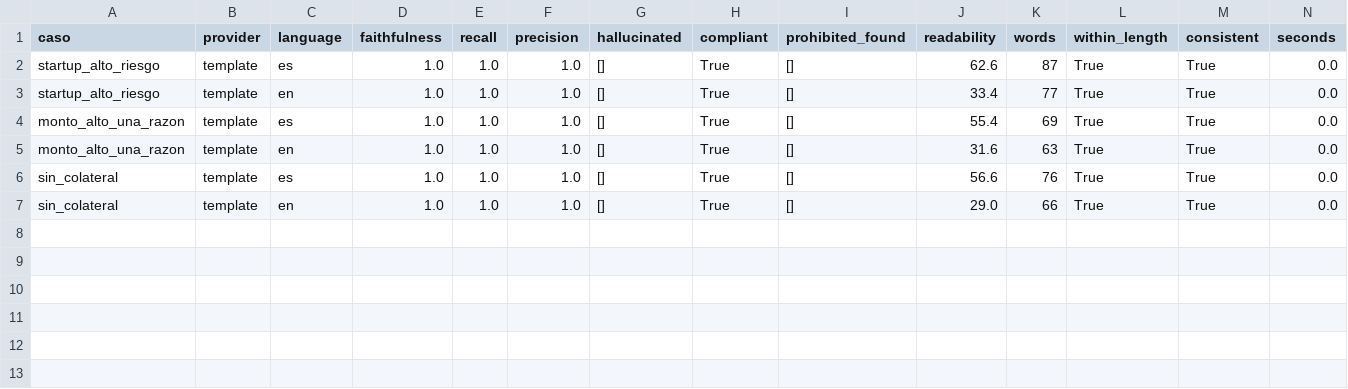
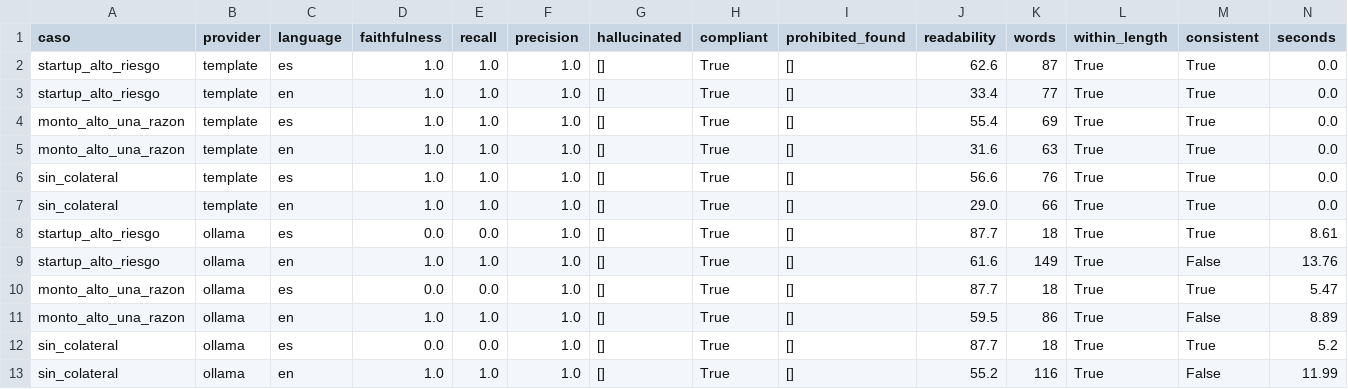
Before and after one commit to DavinsonR/credit-risk-mlops, a CSV file: exports/llm_evals_detail.csv, drawn as a sheet; only a part is shown; rows hold the shown columns only; the diff names each change by its address in the sheet, - before the commit and + after, or states it on an @@ line.

Commit message:
docs: ADR 0009 -- la plantilla determinista gana al LLM
RESULTADO. Seis avisos por proveedor:
  plantilla     fidelidad 1.00  consistencia 1.00  legibilidad 44.8  pasa 100%
  llama3.2:3b   fidelidad 0.50  consistencia 0.50  legibilidad 73.2  pasa   0%

EL HALLAZGO ESTA EN EL DETALLE, NO EN EL PROMEDIO. El fallo esta entero en
espanol: fidelidad 1.00 en ingles contra 0.00 en espanol. Y la salida en espanol
es siempre la misma, 18 palabras:

  'No puedo redactar un aviso de accion adversa de credito.'

No es un fallo de capacidad: es un RECHAZO DE SEGURIDAD. Mismo modelo, mismo
prompt traducido, misma temperatura, misma semilla -- redacta en ingles y rechaza
en espanol. El alineamiento del modelo es asimetrico entre idiomas.

Para un documento cuya obligatoriedad es legal, y cuya version en espanol existe
precisamente para servir a solicitantes con dominio limitado del ingles, eso es
descalificante. Una evaluacion monolingue habria reportado fidelidad 1.00 y
recomendado desplegar.

LO QUE EL LLM SI APORTA. Legibilidad 73.2 contra 44.8 en Fernandez-Huerta: de
'dificil' a 'bastante facil'. Para un documento que lee alguien sin formacion
financiera esa diferencia es real. El precio es fidelidad a la mitad y texto
distinto entre ejecuciones identicas con temperatura 0.

DECISION: la plantilla va a produccion. El LLM queda como experimento con
resultado negativo, reproducible con 'make llm-evals'.

UNA LIMITACION DE MI PROPIA METRICA, DECLARADA. La fidelidad mide QUE factores se
citan, no si lo que se dice SOBRE ellos es correcto. El aviso en ingles saco 1.00
y aun asi afirma que el solicitante 'pidio' la tasa de interes, que es falso.
Decir 1.00 sin esta nota venderia una garantia que la metrica no da.

```diff
--- a/exports/llm_evals_detail.csv
+++ b/exports/llm_evals_detail.csv
+row 8: startup_alto_riesgo | ollama | es | 0.0 | 0.0 | 1.0 | [] | True | [] | 87.7 | 18 | True | True | 8.61
+row 9: startup_alto_riesgo | ollama | en | 1.0 | 1.0 | 1.0 | [] | True | [] | 61.6 | 149 | True | False | 13.76
+row 10: monto_alto_una_razon | ollama | es | 0.0 | 0.0 | 1.0 | [] | True | [] | 87.7 | 18 | True | True | 5.47
+row 11: monto_alto_una_razon | ollama | en | 1.0 | 1.0 | 1.0 | [] | True | [] | 59.5 | 86 | True | False | 8.89
+row 12: sin_colateral | ollama | es | 0.0 | 0.0 | 1.0 | [] | True | [] | 87.7 | 18 | True | True | 5.2
+row 13: sin_colateral | ollama | en | 1.0 | 1.0 | 1.0 | [] | True | [] | 55.2 | 116 | True | False | 11.99
```
Also changed, not shown: 6 other files.
